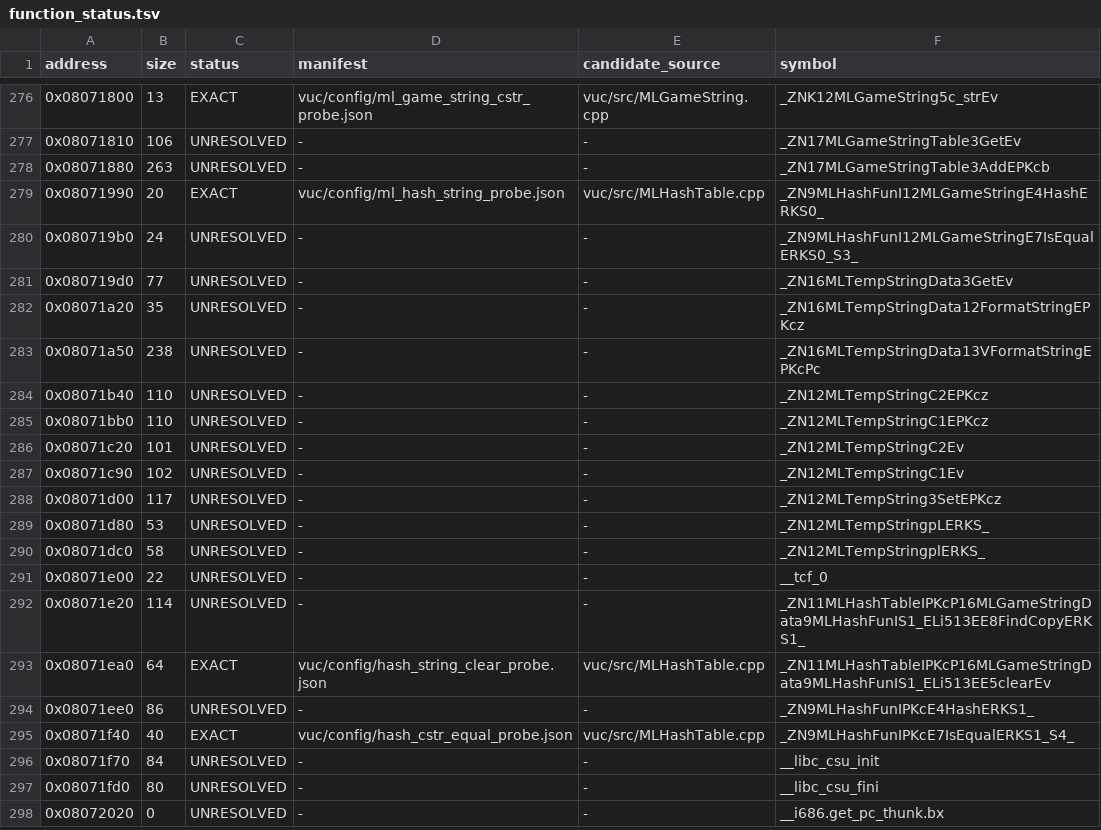
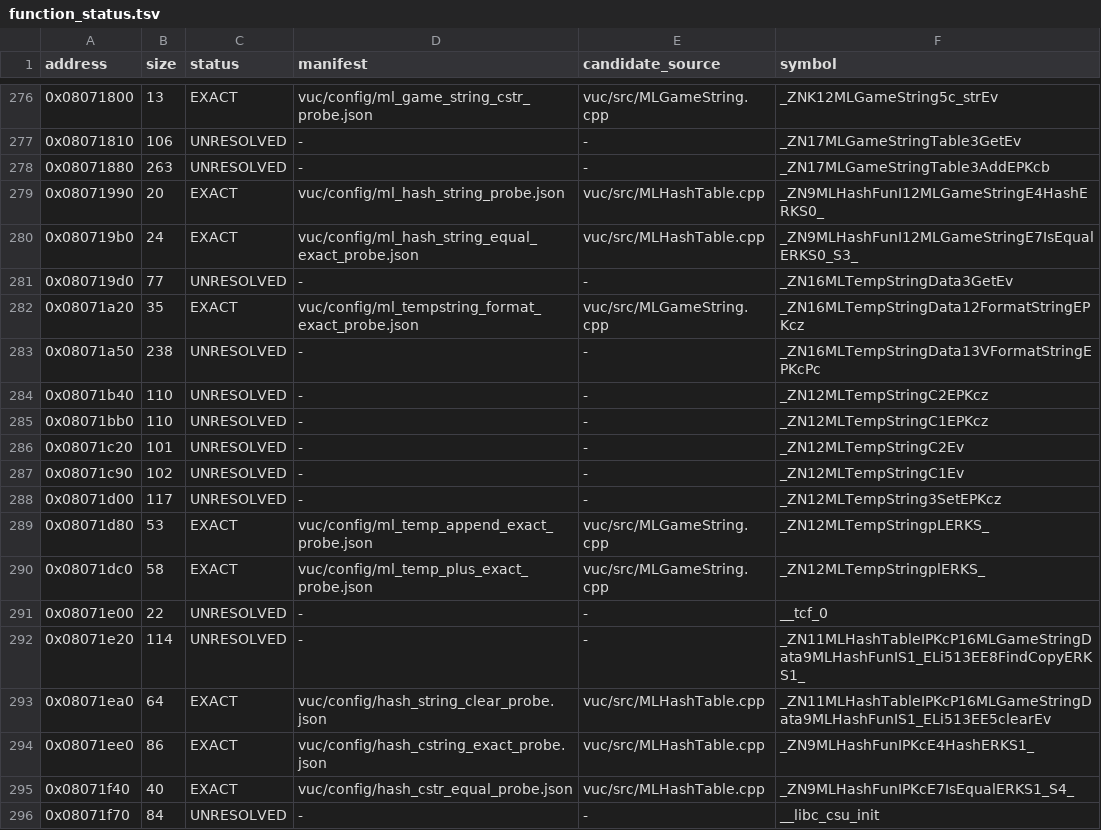
Before and after one commit to fjtrujy/revcl, a TSV file: vuc/config/function_status.tsv, drawn as a sheet; only a part is shown, gaps mark what is left out; the shorter side is filled out with more unchanged rows.

Commit message:
Recover GNU as 2.15 and match five more VUC functions exactly

```diff
--- a/vuc/config/function_status.tsv
+++ b/vuc/config/function_status.tsv
@@ -279,5 +279,5 @@ address	size	status	manifest	candidate_source	symbol
 0x08071990	20	EXACT	vuc/config/ml_hash_string_probe.json	vuc/src/MLHashTable.cpp	_ZN9MLHashFunI12MLGameStringE4HashERKS0_
-0x080719b0	24	UNRESOLVED	-	-	_ZN9MLHashFunI12MLGameStringE7IsEqualERKS0_S3_
+0x080719b0	24	EXACT	vuc/config/ml_hash_string_equal_exact_probe.json	vuc/src/MLHashTable.cpp	_ZN9MLHashFunI12MLGameStringE7IsEqualERKS0_S3_
 0x080719d0	77	UNRESOLVED	-	-	_ZN16MLTempStringData3GetEv
-0x08071a20	35	UNRESOLVED	-	-	_ZN16MLTempStringData12FormatStringEPKcz
+0x08071a20	35	EXACT	vuc/config/ml_tempstring_format_exact_probe.json	vuc/src/MLGameString.cpp	_ZN16MLTempStringData12FormatStringEPKcz
 0x08071a50	238	UNRESOLVED	-	-	_ZN16MLTempStringData13VFormatStringEPKcPc
@@ -288,4 +288,4 @@ address	size	status	manifest	candidate_source	symbol
 0x08071d00	117	UNRESOLVED	-	-	_ZN12MLTempString3SetEPKcz
-0x08071d80	53	UNRESOLVED	-	-	_ZN12MLTempStringpLERKS_
-0x08071dc0	58	UNRESOLVED	-	-	_ZN12MLTempStringplERKS_
+0x08071d80	53	EXACT	vuc/config/ml_temp_append_exact_probe.json	vuc/src/MLGameString.cpp	_ZN12MLTempStringpLERKS_
+0x08071dc0	58	EXACT	vuc/config/ml_temp_plus_exact_probe.json	vuc/src/MLGameString.cpp	_ZN12MLTempStringplERKS_
 0x08071e00	22	UNRESOLVED	-	-	__tcf_0
@@ -293,3 +293,3 @@ address	size	status	manifest	candidate_source	symbol
 0x08071ea0	64	EXACT	vuc/config/hash_string_clear_probe.json	vuc/src/MLHashTable.cpp	_ZN11MLHashTableIPKcP16MLGameStringData9MLHashFunIS1_ELi513EE5clearEv
-0x08071ee0	86	UNRESOLVED	-	-	_ZN9MLHashFunIPKcE4HashERKS1_
+0x08071ee0	86	EXACT	vuc/config/hash_cstring_exact_probe.json	vuc/src/MLHashTable.cpp	_ZN9MLHashFunIPKcE4HashERKS1_
 0x08071f40	40	EXACT	vuc/config/hash_cstr_equal_probe.json	vuc/src/MLHashTable.cpp	_ZN9MLHashFunIPKcE7IsEqualERKS1_S4_
```
Also changed, not shown: 18 other files.
